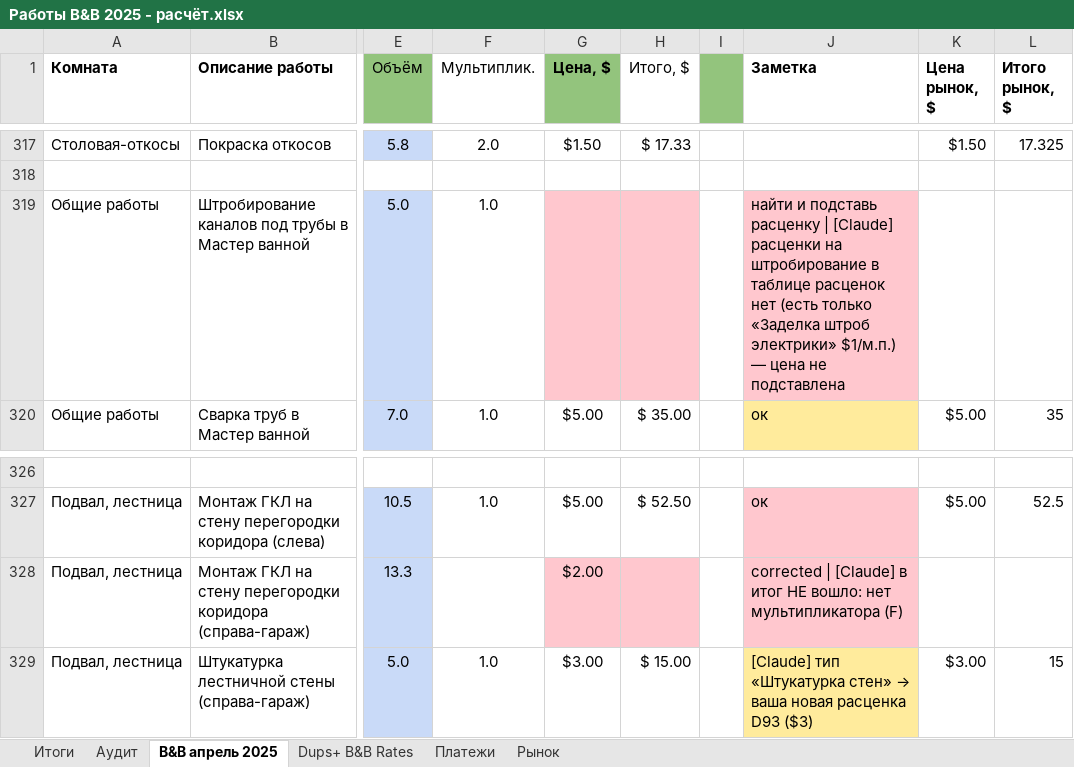
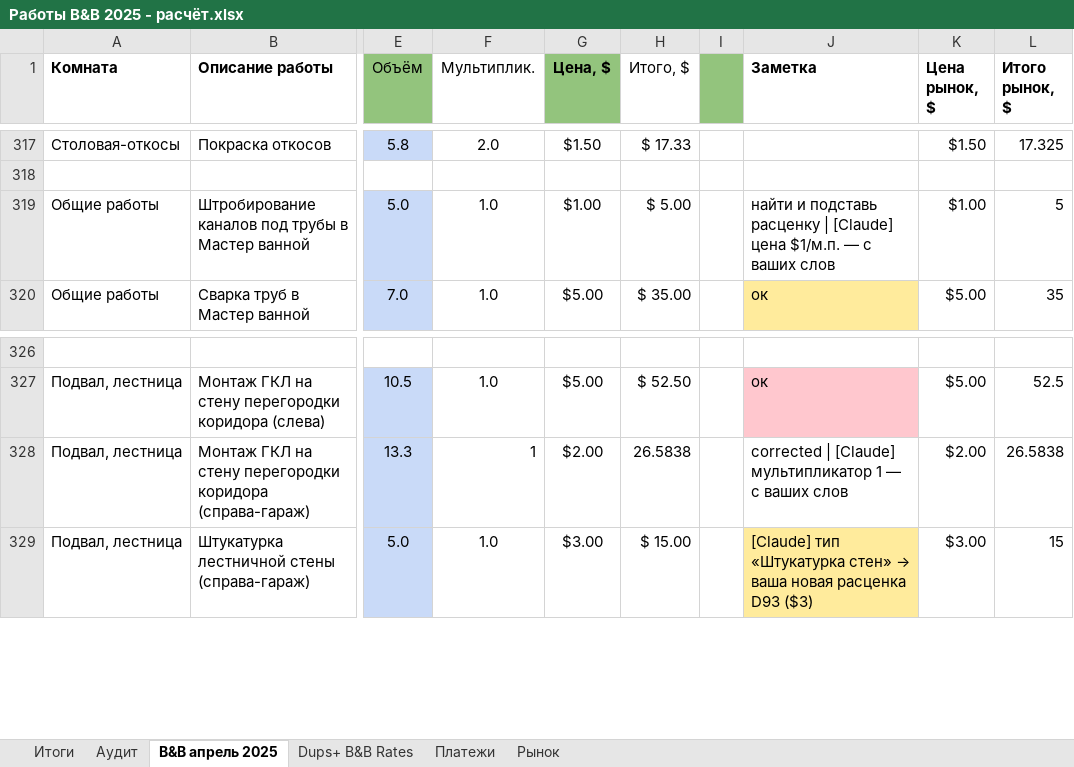
Before and after one commit to yuriyvar/Project, an Excel workbook: Работы B&B 2025 - расчёт.xlsx, sheet B&B апрель 2025, drawn as a sheet; only a part is shown, gaps mark what is left out; values as stored, in another font and other column widths than the file's, no borders; charts and pictures and conditional formats not drawn; the diff names each change by its address in the sheet, - before the commit and + after, or states it on an @@ line.

```diff
--- a/Работы B&B 2025 - расчёт.xlsx (sheet B&B апрель 2025)
+++ b/Работы B&B 2025 - расчёт.xlsx (sheet B&B апрель 2025)
-G319 (Цена, $): (empty)
+G319 (Цена, $): $1.00
-G319:H319 fill: #FFC7CE
+G319:H319 fill: none
-H319 (Итого, $): (empty)
+H319 (Итого, $): $ 5.00
-J319 (Заметка): …| [Claude] расценки на штробирование в таблице расценок нет (есть только «Заделка штроб электрики» $1/м.п.) — цена не подставлена
+J319 (Заметка): …| [Claude] цена $1/м.п. — с ваших слов
-J319 fill: #FFC7CE
+J319 fill: none
-K319 (Цена рынок, $): (empty)
+K319 (Цена рынок, $): $1.00
-L319 (Итого рынок, $): (empty)
+L319 (Итого рынок, $): 5
-F328 (Мультиплик.): (empty)
+F328 (Мультиплик.): 1
-G328:H328 fill: #FFC7CE
+G328:H328 fill: none
-H328 (Итого, $): (empty)
+H328 (Итого, $): 26.5838
-J328 (Заметка): …| [Claude] в итог НЕ вошло: нет мультипликатора (F)
+J328 (Заметка): …| [Claude] мультипликатор 1 — с ваших слов
-J328 fill: #FFC7CE
+J328 fill: none
-K328 (Цена рынок, $): (empty)
+K328 (Цена рынок, $): $2.00
-L328 (Итого рынок, $): (empty)
+L328 (Итого рынок, $): 26.5838
```
Also changed, not shown: sheet Итоги.
